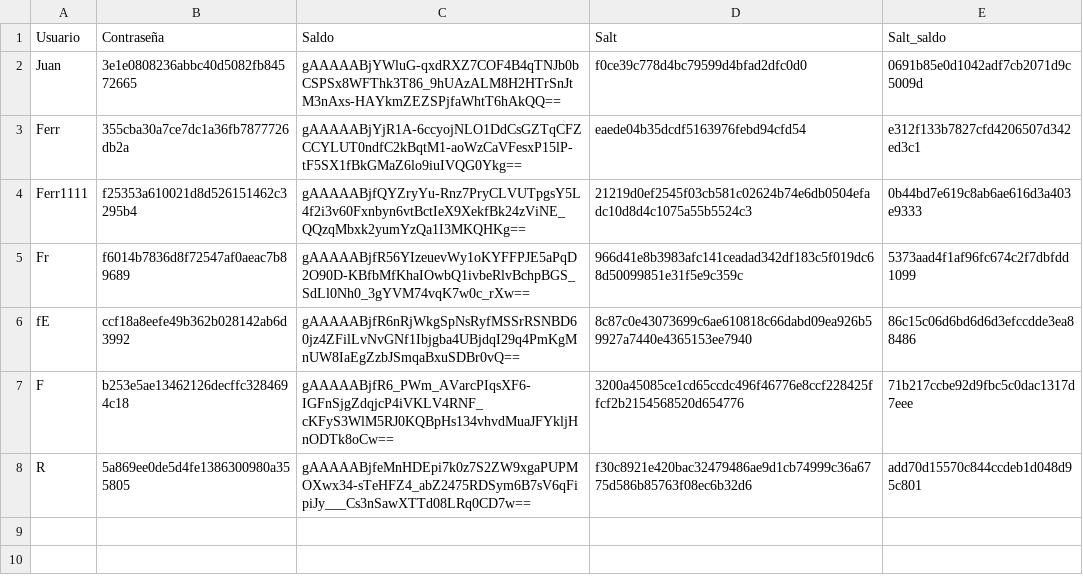
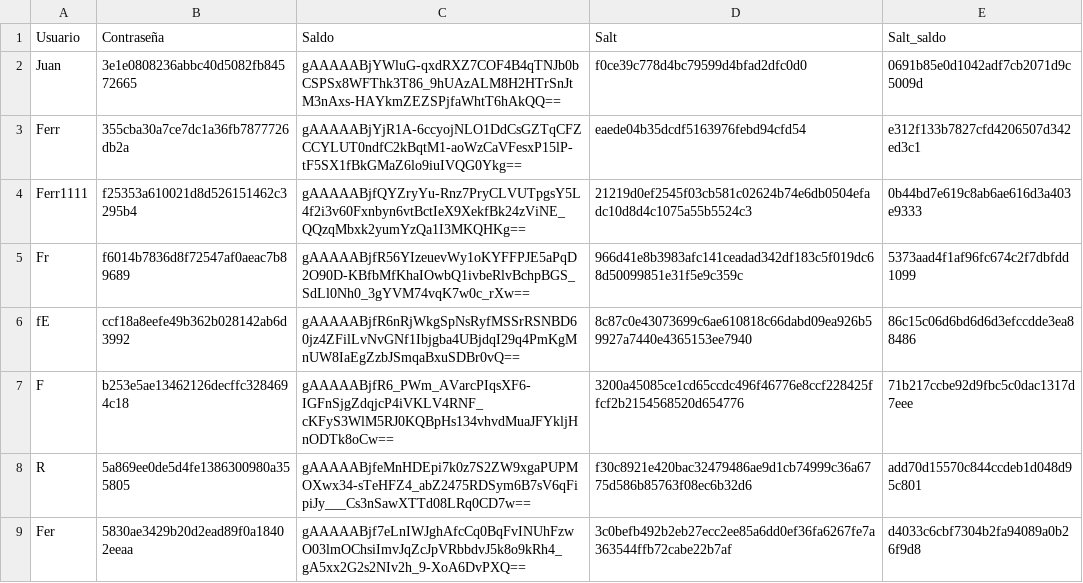
Before and after one commit to FerGalan19/criptografia, a CSV file: data.csv, drawn as a sheet.

```diff
--- a/data.csv
+++ b/data.csv
@@ -8 +8,2 @@ F,b253e5ae13462126decffc3284694c18,gAAAAABjfR6_PWm_AVarcPIqsXF6-IGFnSjgZdqjcP4iV
 R,5a869ee0de5d4fe1386300980a355805,gAAAAABjfeMnHDEpi7k0z7S2ZW9xgaPUPMOXwx34-sTeHFZ4_abZ2475RDSym6B7sV6qFipiJy___Cs3nSawXTTd08LRq0CD7w==,f30c8921e420bac32479486ae9d1cb74999c36a6775d586b85763f08ec6b32d6,add70d15570c844ccdeb1d048d95c801
+Fer,5830ae3429b20d2ead89f0a18402eeaa,gAAAAABjf7eLnIWJghAfcCq0BqFvINUhFzwO03lmOChsiImvJqZcJpVRbbdvJ5k8o9kRh4_gA5xx2G2s2NIv2h_9-XoA6DvPXQ==,3c0befb492b2eb27ecc2ee85a6dd0ef36fa6267fe7a363544ffb72cabe22b7af,d4033c6cbf7304b2fa94089a0b26f9d8
```
Also changed, not shown: 4 other files.
